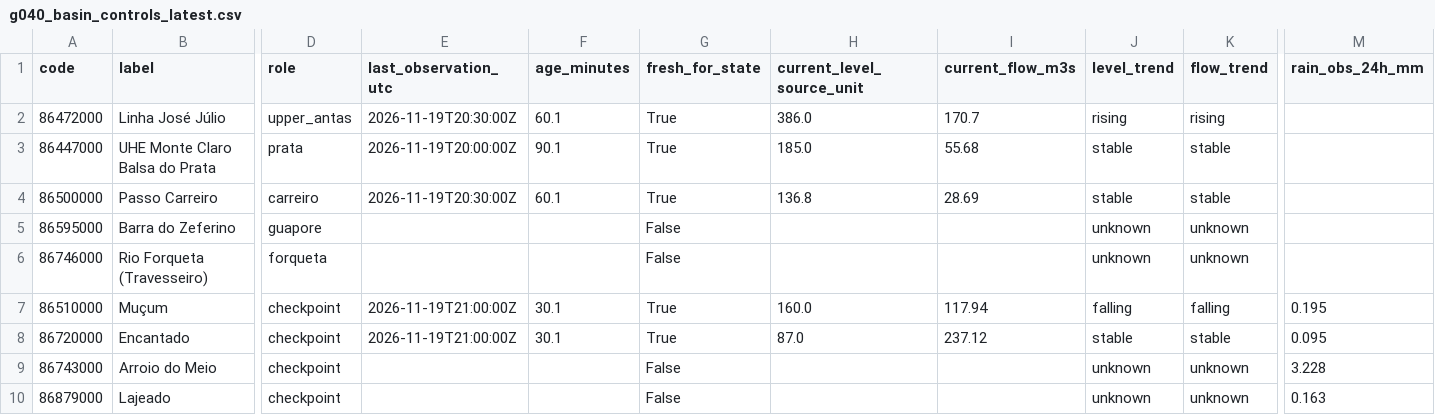
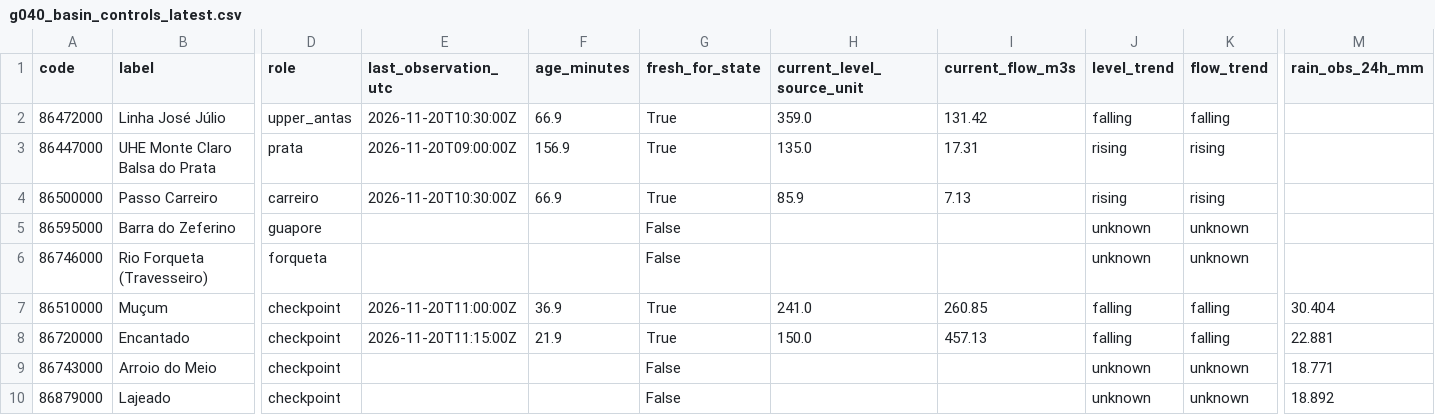
Before and after one commit to previne-taquari-antas/Previne-Taquari-Antas---Redes-Neurais, a CSV file: assets/data/hec_hms_g040_full_basin/g040_basin_controls_latest.csv, drawn as a sheet; only a part is shown, gaps mark what is left out; the diff covers the shown part only; the diff names each change by its address in the sheet, - before the commit and + after, or states it on an @@ line.

```diff
--- a/assets/data/hec_hms_g040_full_basin/g040_basin_controls_latest.csv
+++ b/assets/data/hec_hms_g040_full_basin/g040_basin_controls_latest.csv
-E2 (last_observation_utc): 2026-11-19T20:30:00Z
+E2 (last_observation_utc): 2026-11-20T10:30:00Z
-F2 (age_minutes): 60.1
+F2 (age_minutes): 66.9
-H2 (current_level_source_unit): 386.0
+H2 (current_level_source_unit): 359.0
-I2 (current_flow_m3s): 170.7
+I2 (current_flow_m3s): 131.42
-J2 (level_trend): rising
+J2 (level_trend): falling
-K2 (flow_trend): rising
+K2 (flow_trend): falling
-E3 (last_observation_utc): 2026-11-19T20:00:00Z
+E3 (last_observation_utc): 2026-11-20T09:00:00Z
-F3 (age_minutes): 90.1
+F3 (age_minutes): 156.9
-H3 (current_level_source_unit): 185.0
+H3 (current_level_source_unit): 135.0
-I3 (current_flow_m3s): 55.68
+I3 (current_flow_m3s): 17.31
-J3:J4 (level_trend): stable
+J3:J4 (level_trend): rising
-K3:K4 (flow_trend): stable
+K3:K4 (flow_trend): rising
-E4 (last_observation_utc): 2026-11-19T20:30:00Z
+E4 (last_observation_utc): 2026-11-20T10:30:00Z
-F4 (age_minutes): 60.1
+F4 (age_minutes): 66.9
-H4 (current_level_source_unit): 136.8
+H4 (current_level_source_unit): 85.9
-I4 (current_flow_m3s): 28.69
+I4 (current_flow_m3s): 7.13
-E7 (last_observation_utc): 2026-11-19T21:00:00Z
+E7 (last_observation_utc): 2026-11-20T11:00:00Z
-F7 (age_minutes): 30.1
+F7 (age_minutes): 36.9
-H7 (current_level_source_unit): 160.0
+H7 (current_level_source_unit): 241.0
-I7 (current_flow_m3s): 117.94
+I7 (current_flow_m3s): 260.85
-M7 (rain_obs_24h_mm): 0.195
+M7 (rain_obs_24h_mm): 30.404
-E8 (last_observation_utc): 2026-11-19T21:00:00Z
+E8 (last_observation_utc): 2026-11-20T11:15:00Z
-F8 (age_minutes): 30.1
+F8 (age_minutes): 21.9
-H8 (current_level_source_unit): 87.0
+H8 (current_level_source_unit): 150.0
-I8 (current_flow_m3s): 237.12
+I8 (current_flow_m3s): 457.13
-J8 (level_trend): stable
+J8 (level_trend): falling
-K8 (flow_trend): stable
+K8 (flow_trend): falling
-M8 (rain_obs_24h_mm): 0.095
+M8 (rain_obs_24h_mm): 22.881
-M9 (rain_obs_24h_mm): 3.228
+M9 (rain_obs_24h_mm): 18.771
-M10 (rain_obs_24h_mm): 0.163
+M10 (rain_obs_24h_mm): 18.892
```
Also changed, not shown: 19 edited cells elsewhere in this file, assets/data/hec_hms_g040_full_basin/g040_basin_network_latest.csv, assets/data/hec_hms_g040_full_basin/g040_ecmwf_buffer_hourly.csv, 3 other files.
